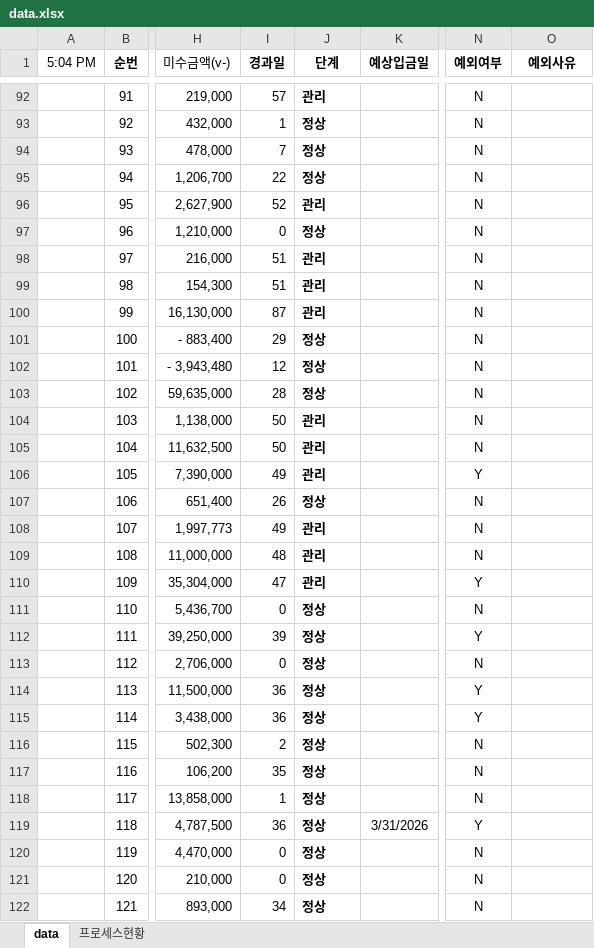
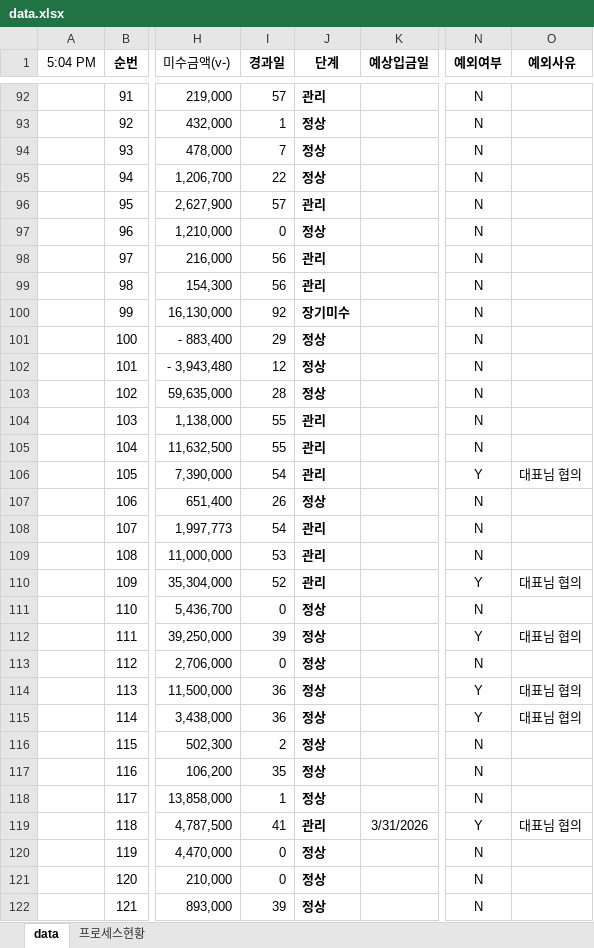
Before and after one commit to pourmc13546/payment-dashboard, an Excel workbook: data.xlsx, sheet data, drawn as a sheet; only a part is shown, gaps mark what is left out; values as stored, in another font and other column widths than the file's, no borders; conditional formats not drawn; the diff covers the shown part only; the diff names each change by its address in the sheet, - before the commit and + after, or states it on an @@ line.

Commit message:
Update data.xlsx

```diff
--- a/data.xlsx (sheet data)
+++ b/data.xlsx (sheet data)
-I96 (경과일): 52
+I96 (경과일): 57
-I98:I99 (경과일): 51
+I98:I99 (경과일): 56
-I100 (경과일): 87
+I100 (경과일): 92
-J100 (단계): 관리
+J100 (단계): 장기미수
-I104:I105 (경과일): 50
+I104:I105 (경과일): 55
-I106 (경과일): 49
+I106 (경과일): 54
-O106 (예외사유): (empty)
+O106 (예외사유): 대표님 협의
-I108 (경과일): 49
+I108 (경과일): 54
-I109 (경과일): 48
+I109 (경과일): 53
-I110 (경과일): 47
+I110 (경과일): 52
-O110 (예외사유): (empty)
+O110 (예외사유): 대표님 협의
-O112 (예외사유): (empty)
+O112 (예외사유): 대표님 협의
-O114:O115 (예외사유): (empty)
+O114:O115 (예외사유): 대표님 협의
-I119 (경과일): 36
+I119 (경과일): 41
-J119 (단계): 정상
+J119 (단계): 관리
-O119 (예외사유): (empty)
+O119 (예외사유): 대표님 협의
-I122 (경과일): 34
+I122 (경과일): 39
```
Also changed, not shown: 55 added rows and 230 edited cells elsewhere in this sheet.
